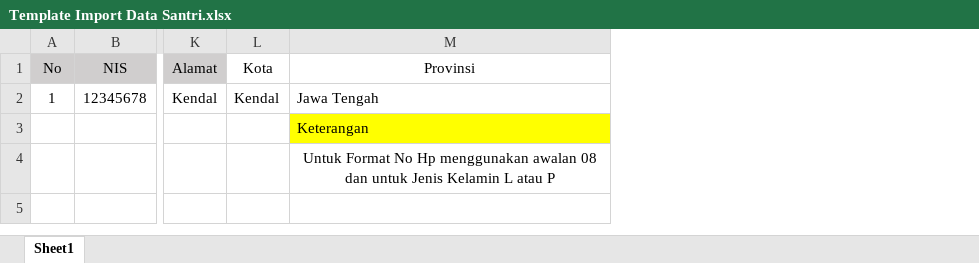
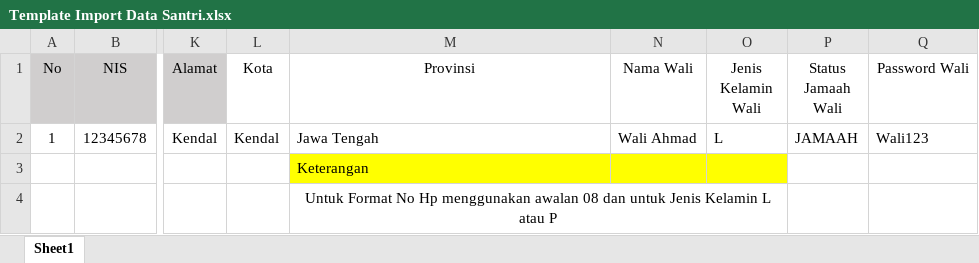
Before and after one commit to kanjengsenopati/sandbox-cahayatasbih, an Excel workbook: public/assets/media/template/import/Template Import Data Santri.xlsx, sheet Sheet1, drawn as a sheet; only a part is shown, gaps mark what is left out; values as stored, in another font and other column widths than the file's, no borders; the diff names each change by its address in the sheet, - before the commit and + after, or states it on an @@ line.

Commit message:
Update student import template with guardian columns (including Password Wali) and update StudentController importConfirm parsing

```diff
--- a/public/assets/media/template/import/Template Import Data Santri.xlsx (sheet Sheet1)
+++ b/public/assets/media/template/import/Template Import Data Santri.xlsx (sheet Sheet1)
+column N (Nama Wali), row 2: Wali Ahmad
+column O (Jenis Kelamin Wali), row 2: L
+column P (Status Jamaah Wali), row 2: JAMAAH
+column Q (Password Wali), row 2: Wali123
+M4:O4 merged
```
Also changed, not shown: 2 other files.
